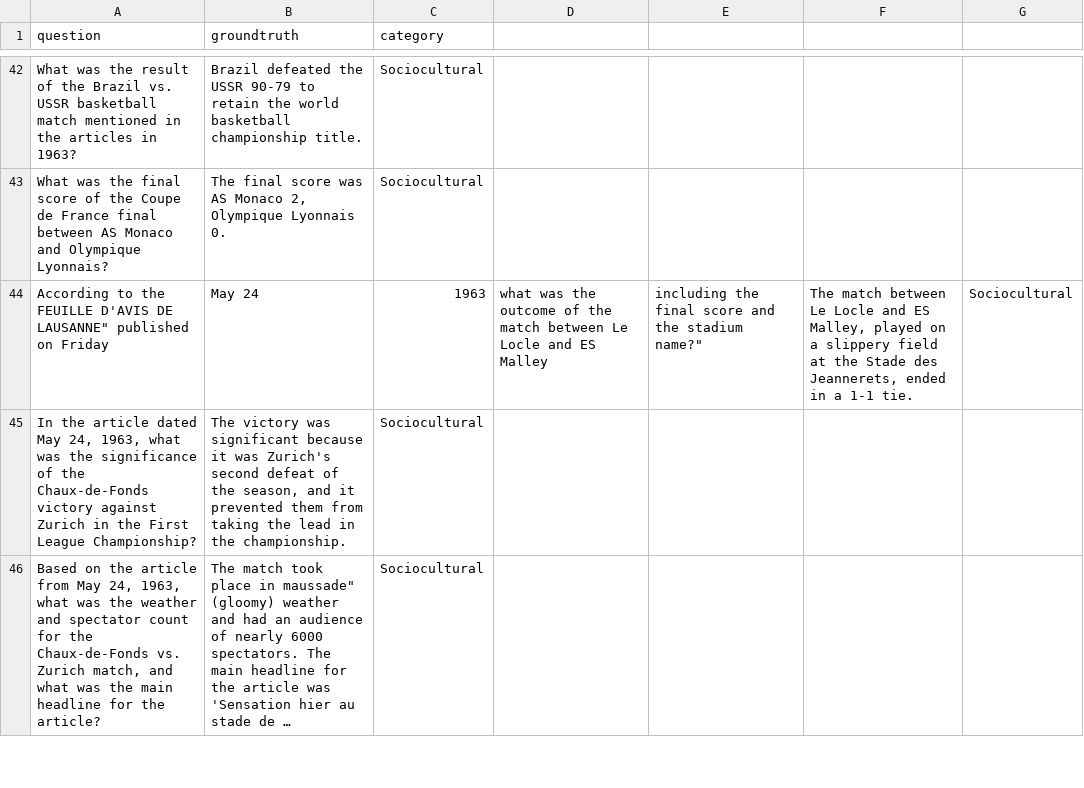
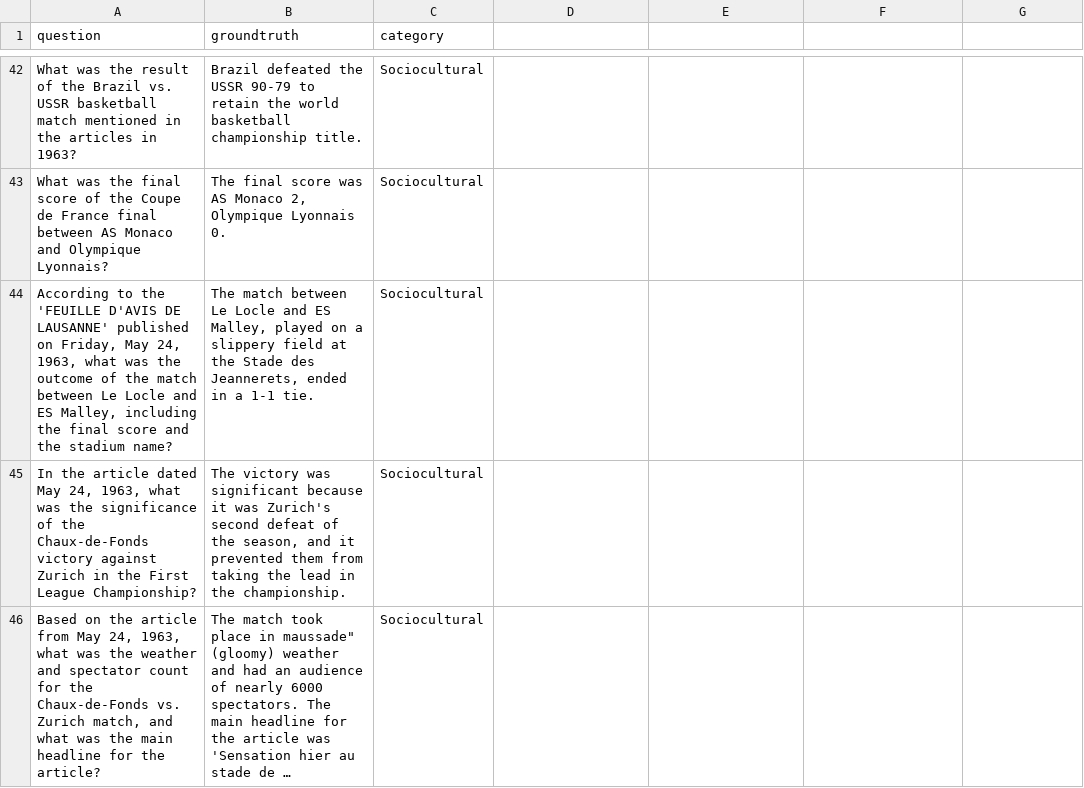
Before and after one commit to Stergios-Konstantinidis/Improving-Access-to-Vast-Historical-Archives-with-Large-Language-Models, a CSV file: data/ragas evaluation questions.csv, drawn as a sheet; only a part is shown, gaps mark what is left out; long unchanged cells end in …; the diff covers the shown part only.

```diff
--- a/data/ragas evaluation questions.csv
+++ b/data/ragas evaluation questions.csv
@@ -43,3 +43,3 @@ question,groundtruth,category
 "What was the final score of the Coupe de France final between AS Monaco and Olympique Lyonnais?","The final score was AS Monaco 2, Olympique Lyonnais 0.","Sociocultural"
-"According to the "FEUILLE D'AVIS DE LAUSANNE" published on Friday, May 24, 1963, what was the outcome of the match between Le Locle and ES Malley, including the final score and the stadium name?","The match between Le Locle and ES Malley, played on a slippery field at the Stade des Jeannerets, ended in a 1-1 tie.","Sociocultural"
+"According to the 'FEUILLE D'AVIS DE LAUSANNE' published on Friday, May 24, 1963, what was the outcome of the match between Le Locle and ES Malley, including the final score and the stadium name?","The match between Le Locle and ES Malley, played on a slippery field at the Stade des Jeannerets, ended in a 1-1 tie.","Sociocultural"
 "In the article dated May 24, 1963, what was the significance of the Chaux-de-Fonds victory against Zurich in the First League Championship?","The victory was significant because it was Zurich's second defeat of the season, and it prevented them from taking the lead in the championship.","Sociocultural"
```
Also changed, not shown: 2 added rows, 2 removed rows and 10 edited cells elsewhere in this file, 1 other file.
